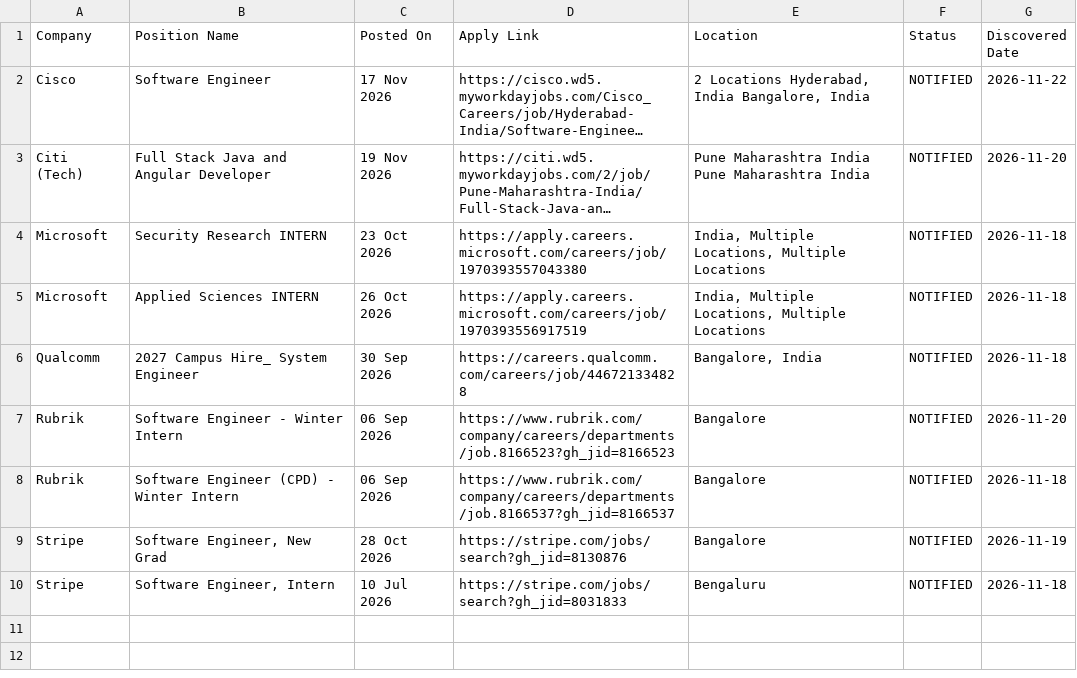
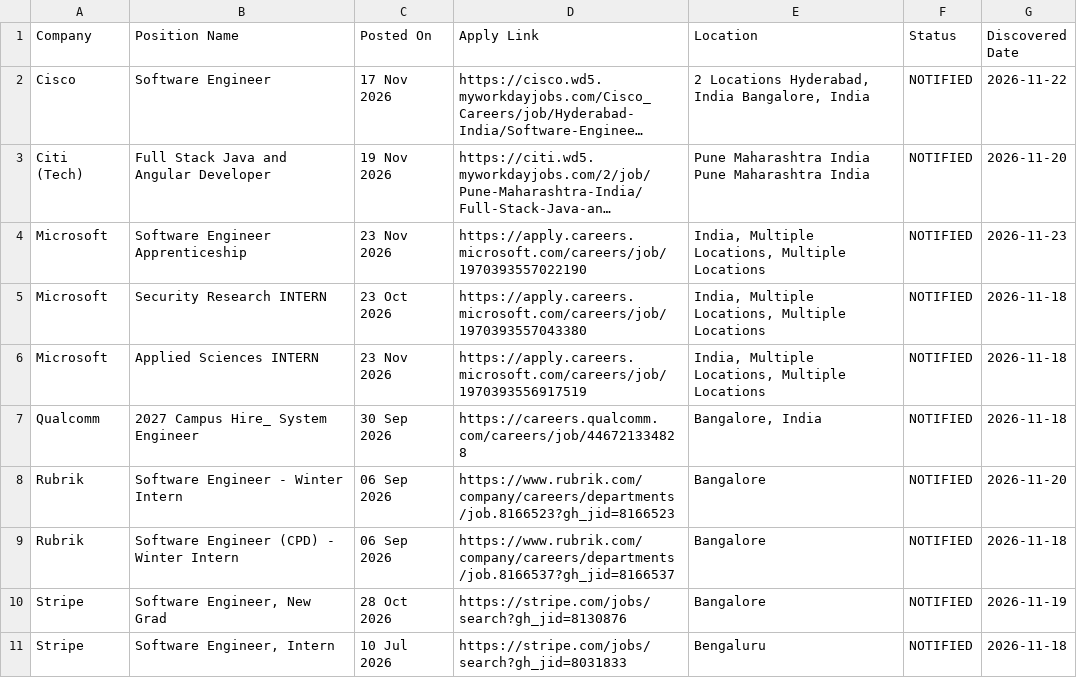
Before and after one commit to MadhavSingh1509/hunter, a CSV file: applications.csv, drawn as a sheet; long unchanged cells end in …; addresses are those after the commit; the diff names each change by its address in the sheet, - before the commit and + after, or states it on an @@ line.

```diff
--- a/applications.csv
+++ b/applications.csv
+row 4: Microsoft | Software Engineer Apprenticeship | 23 Nov 2026 | https://apply.careers.microsoft.com/careers/job/1970393557022190 | India, Multiple Locations, Multiple Locations | NOTIFIED | 2026-11-23
-C6 (Posted On): 26 Oct 2026
+C6 (Posted On): 23 Nov 2026
```
Also changed, not shown: 2 other files.
